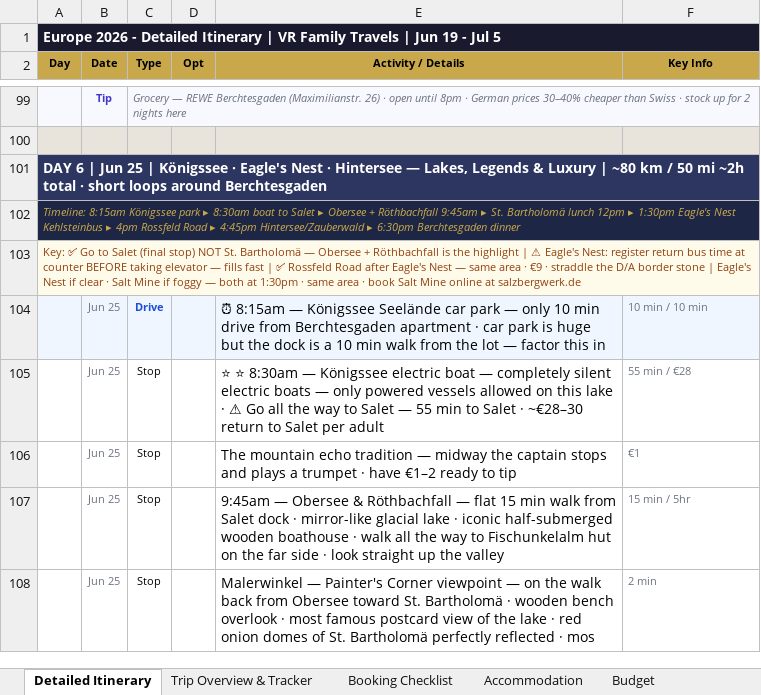
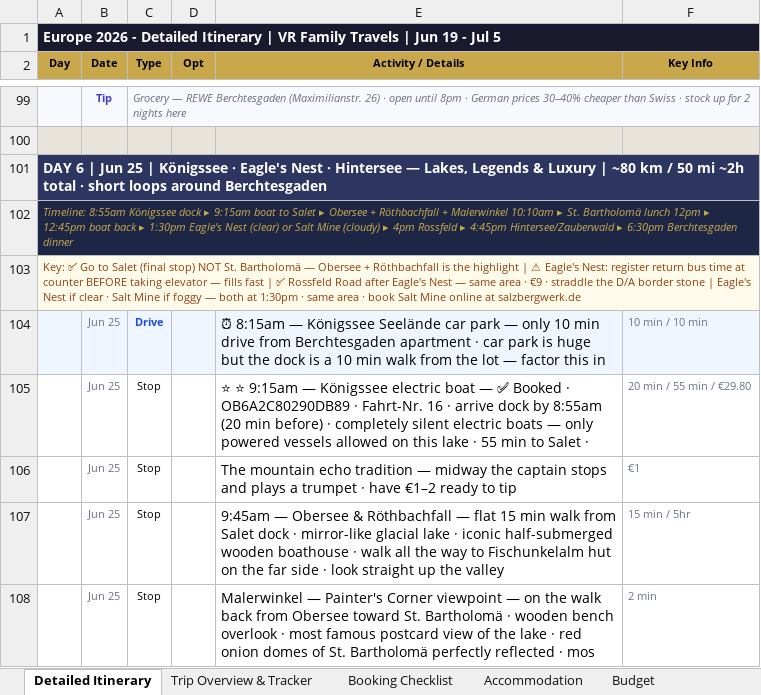
Before and after one commit to rahulrevi-81/travel-journal, an Excel workbook: Europe-2026-VRFamilyTravels-Final.xlsx, sheet Detailed Itinerary, drawn as a sheet; only a part is shown, gaps mark what is left out; values as stored, in another font and other column widths than the file's, no borders; the diff names each change by its address in the sheet, - before the commit and + after, or states it on an @@ line.

Commit message:
Königssee booked ✅ · OB6A2C80290DB89 · Vorgangs-Nr 95019 · 9:15am Jun 25 · €89.40 · 2 adults + 2 children · arrive dock 8:55am · return flexible

```diff
--- a/Europe-2026-VRFamilyTravels-Final.xlsx (sheet Detailed Itinerary)
+++ b/Europe-2026-VRFamilyTravels-Final.xlsx (sheet Detailed Itinerary)
-A102 (Day): Timeline: 8:15am Königssee park ▸ 8:30am boat to Salet ▸ Obersee + Röthbachfall 9:45am ▸ St. Bartholomä lunch 12pm ▸ 1:30pm Eagle's Nest Kehlsteinbus ▸ 4pm Rossfeld Road ▸ 4:45pm…
+A102 (Day): Timeline: 8:55am Königssee dock ▸ 9:15am boat to Salet ▸ Obersee + Röthbachfall + Malerwinkel 10:10am ▸ St. Bartholomä lunch 12pm ▸ 12:45pm boat back ▸ 1:30pm Eagle's Nest (clear) or Salt Mine (cloudy) ▸ 4pm Rossfeld ▸ 4:45pm…
-E105 (Activity / Details): ⭐ ⭐ 8:30am — Königssee electric boat — completely silent electric boats — only powered vessels allowed on this lake · ⚠ Go all the way to Salet — 55 min to Salet · ~€28–30 return to Salet per adult
+E105 (Activity / Details): ⭐ ⭐ 9:15am — Königssee electric boat — ✅ Booked · OB6A2C80290DB89 · Fahrt-Nr. 16 · arrive dock by 8:55am (20 min before) · completely silent electric boats — only powered vessels allowed on this lake · 55 min to Salet ·
-F105 (Key Info): 55 min / €28
+F105 (Key Info): 20 min / 55 min / €29.80
```
Also changed, not shown: sheet Booking Checklist, 2 other files.
